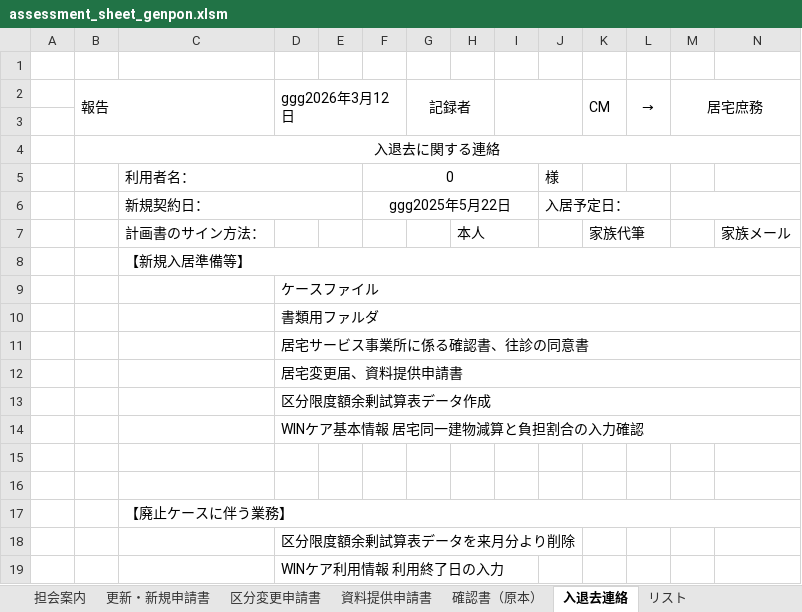
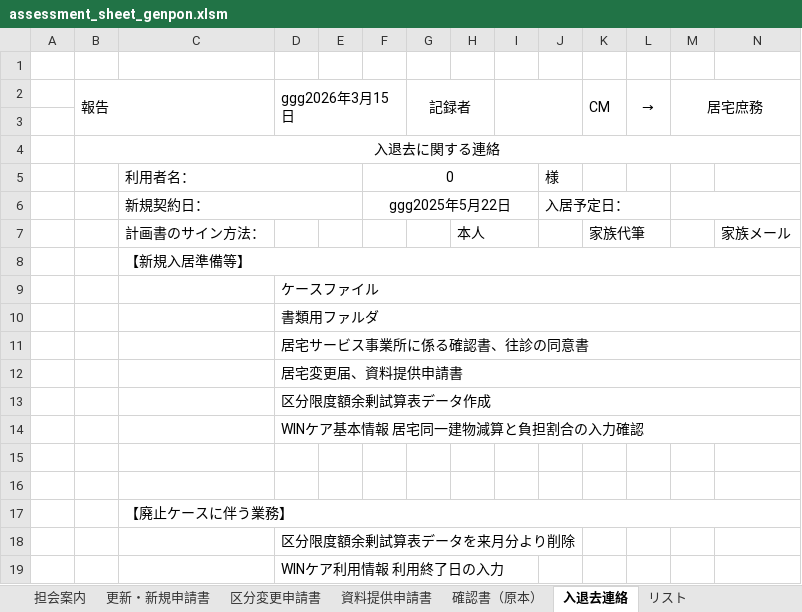
Before and after one commit to Puppy-mY/CareManagementTool, an Excel workbook: templates/forms/assessment_sheet_genpon.xlsm, sheet 入退去連絡, drawn as a sheet; values as stored, in another font and other column widths than the file's, no borders; charts and pictures not drawn; the diff names each change by its address in the sheet, - before the commit and + after, or states it on an @@ line.

```diff
--- a/templates/forms/assessment_sheet_genpon.xlsm (sheet 入退去連絡)
+++ b/templates/forms/assessment_sheet_genpon.xlsm (sheet 入退去連絡)
-D2: ggg2026年3月12日
+D2: ggg2026年3月15日
```
Also changed, not shown: sheet 救急医療情報, sheet (貼付作成)入院時情報提供, sheet (手入力)入院時情報提供, sheet 資料提供申請書, sheet 医療・介護連携シート, sheet 担会案内, 1 more sheet, formulas that keep their value, charts or pictures, 10 other files.
